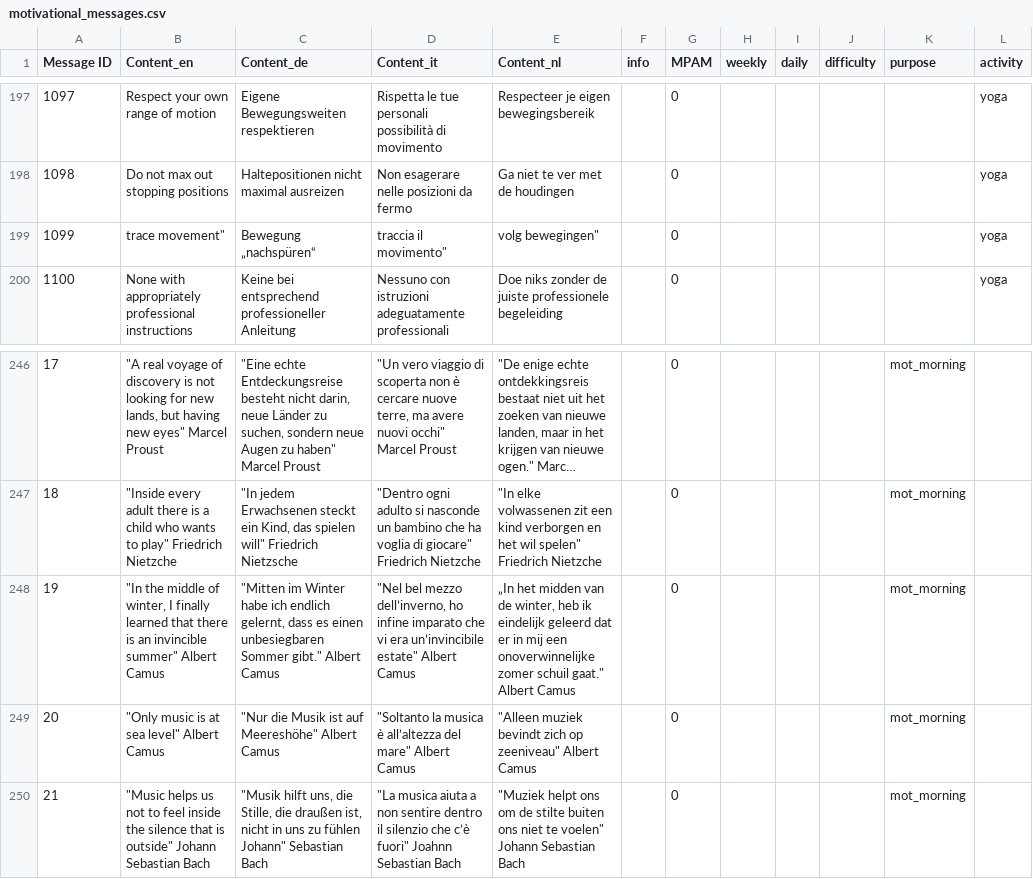
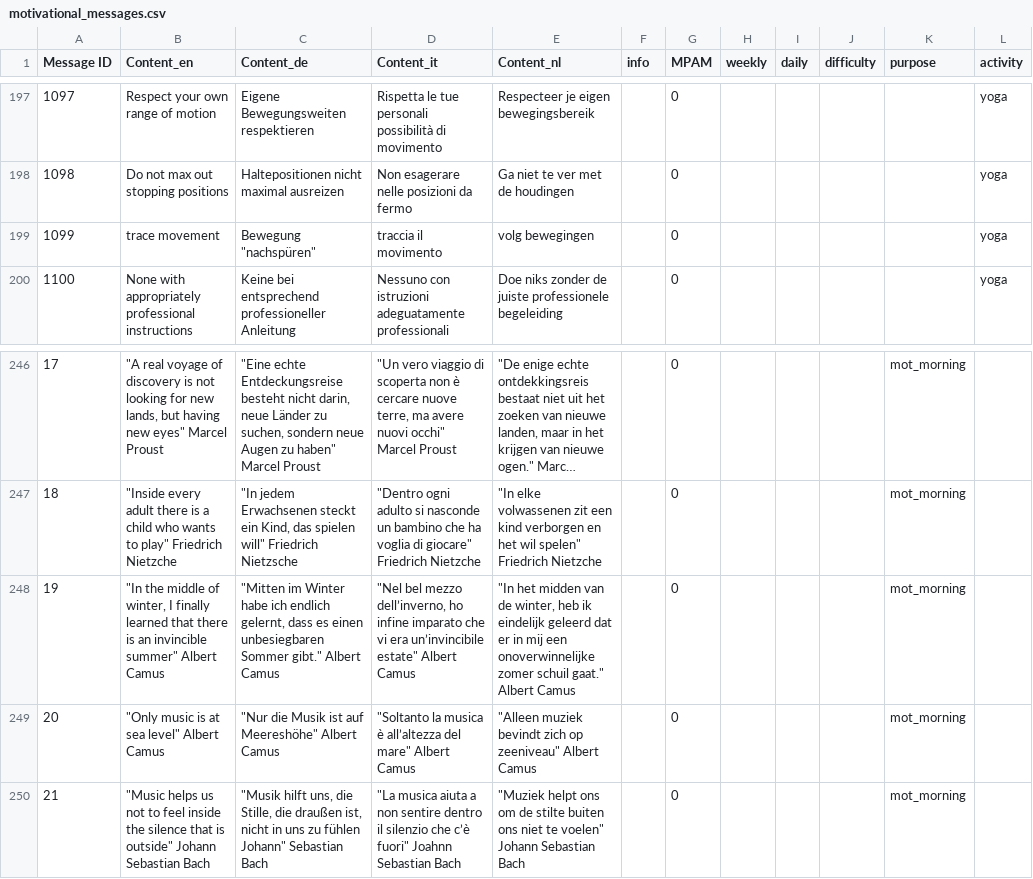
Before and after one commit to niklashungerlaender/reasoner_agewell, a CSV file: motivational_messages.csv, drawn as a sheet; only a part is shown, gaps mark what is left out; long unchanged cells end in …; the diff names each change by its address in the sheet, - before the commit and + after, or states it on an @@ line.

Commit message:
added motivational messages

```diff
--- a/motivational_messages.csv
+++ b/motivational_messages.csv
-B199 (Content_en): trace movement"
+B199 (Content_en): trace movement
-C199 (Content_de): Bewegung „nachspüren“
+C199 (Content_de): Bewegung "nachspüren"
-D199 (Content_it): traccia il movimento"
+D199 (Content_it): traccia il movimento
-E199 (Content_nl): volg bewegingen"
+E199 (Content_nl): volg bewegingen
-E248 (Content_nl): „In het midden…
+E248 (Content_nl): "In het midden…
```
